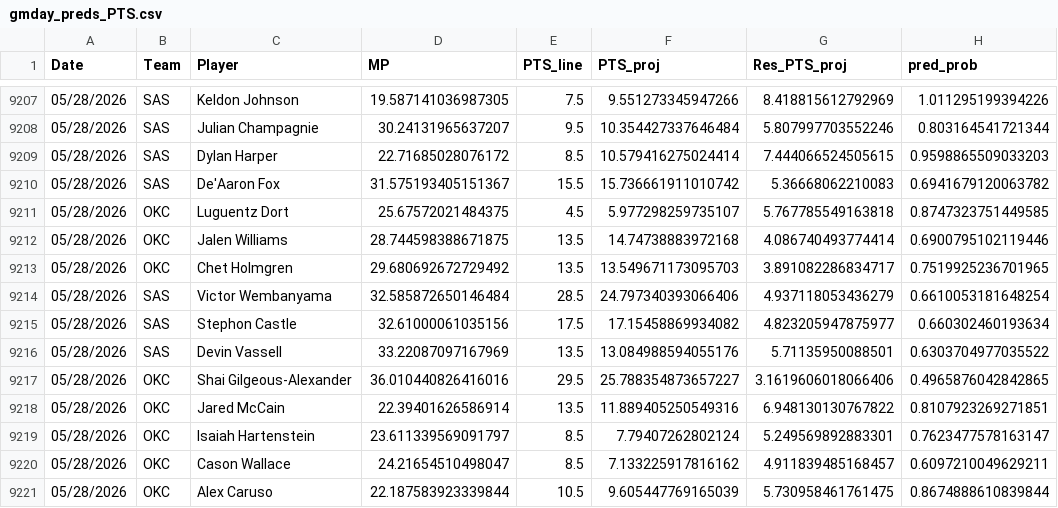
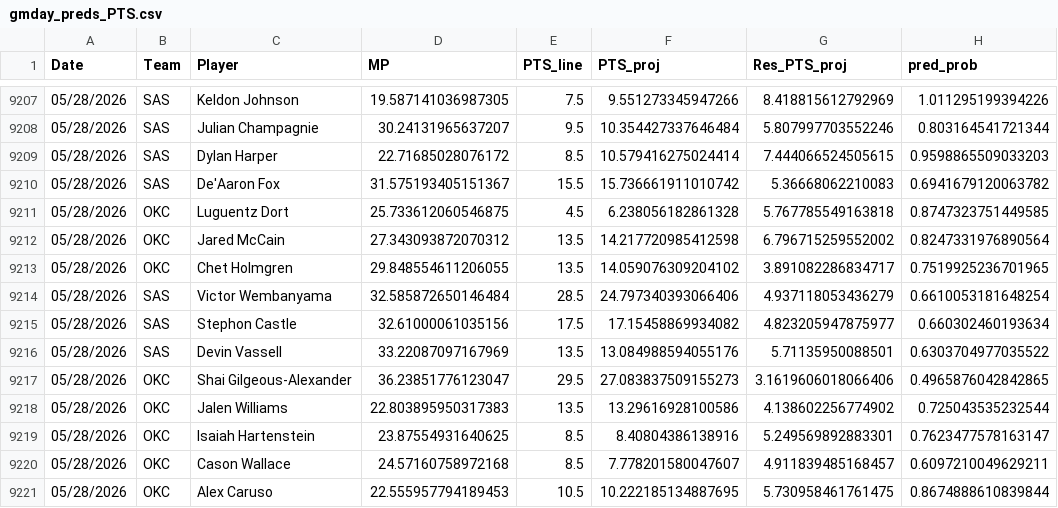
Before and after one commit to Relenes510/fantasy_basketball, a CSV file: tables/2025/gmday_preds_PTS.csv, drawn as a sheet; only a part is shown, gaps mark what is left out; the diff names each change by its address in the sheet, - before the commit and + after, or states it on an @@ line.

```diff
--- a/tables/2025/gmday_preds_PTS.csv
+++ b/tables/2025/gmday_preds_PTS.csv
-D9211 (MP): 25.67572021484375
+D9211 (MP): 25.733612060546875
-F9211 (PTS_proj): 5.977298259735107
+F9211 (PTS_proj): 6.238056182861328
-C9212 (Player): Jalen Williams
+C9212 (Player): Jared McCain
-D9212 (MP): 28.744598388671875
+D9212 (MP): 27.343093872070312
-F9212 (PTS_proj): 14.74738883972168
+F9212 (PTS_proj): 14.217720985412598
-G9212 (Res_PTS_proj): 4.086740493774414
+G9212 (Res_PTS_proj): 6.796715259552002
-H9212 (pred_prob): 0.6900795102119446
+H9212 (pred_prob): 0.8247331976890564
-D9213 (MP): 29.680692672729492
+D9213 (MP): 29.848554611206055
-F9213 (PTS_proj): 13.549671173095703
+F9213 (PTS_proj): 14.059076309204102
-D9217 (MP): 36.010440826416016
+D9217 (MP): 36.23851776123047
-F9217 (PTS_proj): 25.788354873657227
+F9217 (PTS_proj): 27.083837509155273
-C9218 (Player): Jared McCain
+C9218 (Player): Jalen Williams
-D9218 (MP): 22.39401626586914
+D9218 (MP): 22.803895950317383
-F9218 (PTS_proj): 11.889405250549316
+F9218 (PTS_proj): 13.29616928100586
-G9218 (Res_PTS_proj): 6.948130130767822
+G9218 (Res_PTS_proj): 4.138602256774902
-H9218 (pred_prob): 0.8107923269271851
+H9218 (pred_prob): 0.725043535232544
-D9219 (MP): 23.611339569091797
+D9219 (MP): 23.87554931640625
-F9219 (PTS_proj): 7.79407262802124
+F9219 (PTS_proj): 8.40804386138916
-D9220 (MP): 24.21654510498047
+D9220 (MP): 24.57160758972168
-F9220 (PTS_proj): 7.133225917816162
+F9220 (PTS_proj): 7.778201580047607
-D9221 (MP): 22.187583923339844
+D9221 (MP): 22.555957794189453
-F9221 (PTS_proj): 9.605447769165039
+F9221 (PTS_proj): 10.222185134887695
```
Also changed, not shown: tables/2025/daily_lineups.csv, 1 other file.
